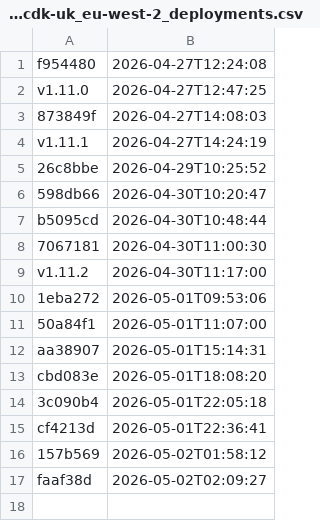
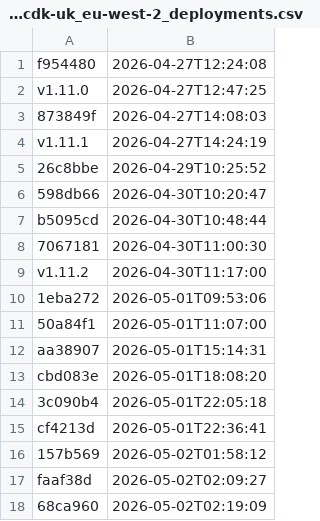
Before and after one commit to uk-gov-mirror/nhsdigital.electronic-prescription-service-account-resources, a CSV file: _data/dev_account-resources-cdk-uk_eu-west-2_deployments.csv, drawn as a sheet; the diff names each change by its address in the sheet, - before the commit and + after, or states it on an @@ line.

```diff
--- a/_data/dev_account-resources-cdk-uk_eu-west-2_deployments.csv
+++ b/_data/dev_account-resources-cdk-uk_eu-west-2_deployments.csv
+row 18: 68ca960 | 2026-05-02T02:19:09
```
Also changed, not shown: 1 other file.
